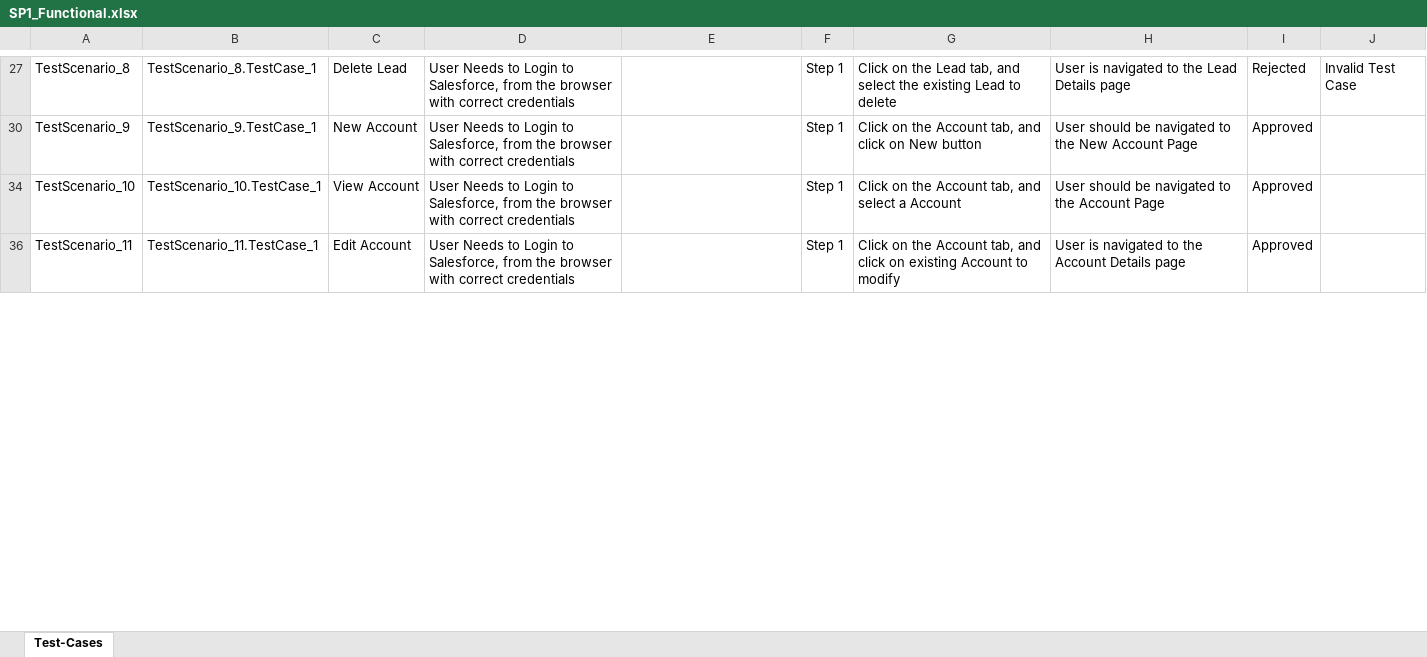
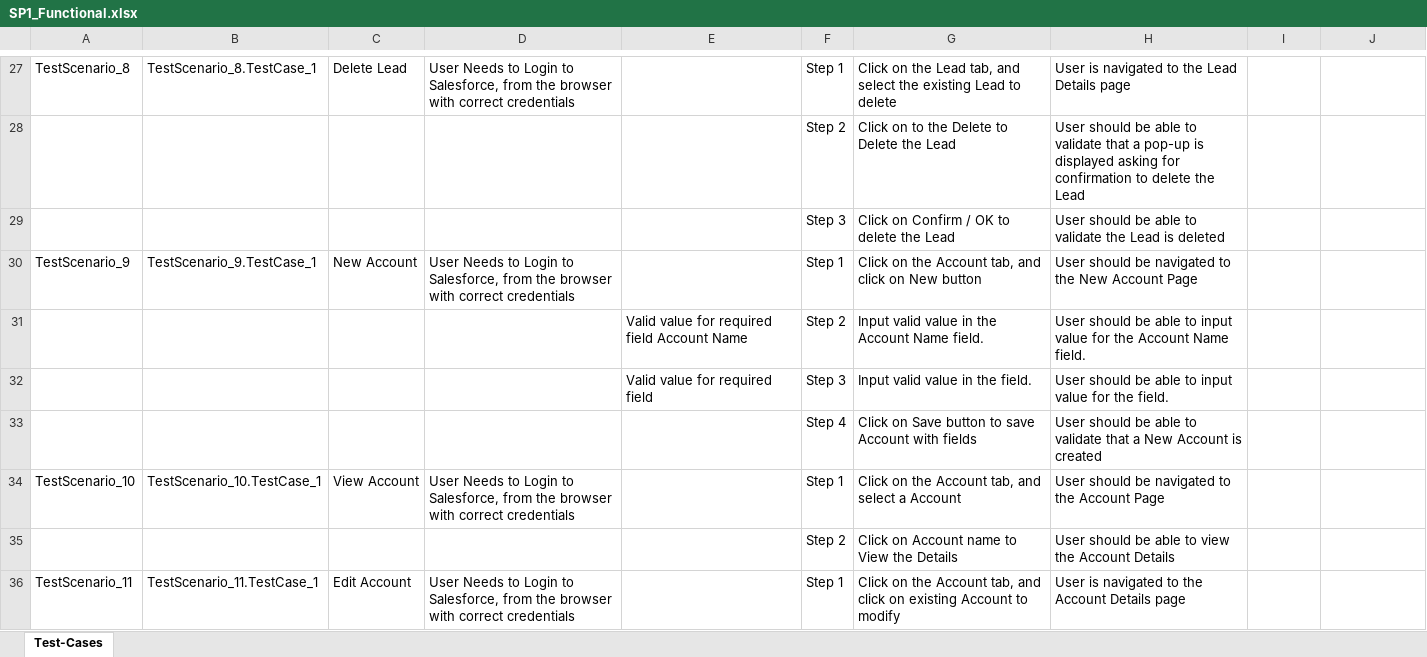
Before and after one commit to ShaikMohamedIrfan/Satish1234, an Excel workbook: SP1_Functional.xlsx, sheet Test-Cases, drawn as a sheet; only a part is shown, gaps mark what is left out; values as stored, in another font and other column widths than the file's, no borders; table styles not drawn; the diff covers the shown part only; the diff names each change by its address in the sheet, - before the commit and + after, or states it on an @@ line.

Commit message:
Initial Commit for Verification of Test cases

```diff
--- a/SP1_Functional.xlsx (sheet Test-Cases)
+++ b/SP1_Functional.xlsx (sheet Test-Cases)
-I27: Rejected
+I27: (empty)
-J27: Invalid Test Case
+J27: (empty)
@@ row 28 unhidden:  |  |  |  |  | Step 2 | Click on to the Delete to Delete the Lead | User should be able to validate that a pop-up is displayed asking for confirmation to delete the Lead @@
@@ row 29 unhidden:  |  |  |  |  | Step 3 | Click on Confirm / OK to delete the Lead | User should be able to validate the Lead is deleted @@
-I30: Approved
+I30: (empty)
@@ row 31 unhidden:  |  |  |  | Valid value for required field Account Name | Step 2 | Input valid value in the Account Name field. | User should be able to input value for the Account Name field. @@
@@ row 32 unhidden:  |  |  |  | Valid value for required field | Step 3 | Input valid value in the field. | User should be able to input value for the field. @@
@@ row 33 unhidden:  |  |  |  |  | Step 4 | Click on Save button to save Account with fields | User should be able to validate that a New Account is created @@
-I34: Approved
+I34: (empty)
@@ row 35 unhidden:  |  |  |  |  | Step 2 | Click on Account name to View the Details | User should be able to view the Account Details @@
-I36: Approved
+I36: (empty)
```
Also changed, not shown: 34 hidden or unhidden rows and 16 edited cells elsewhere in this sheet.
